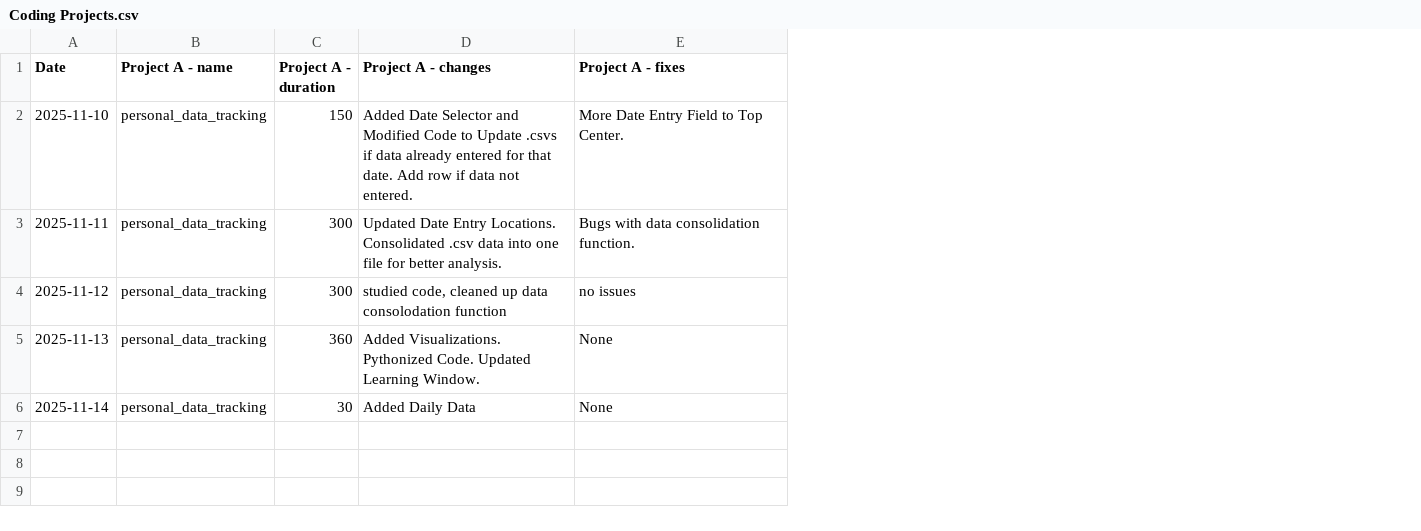
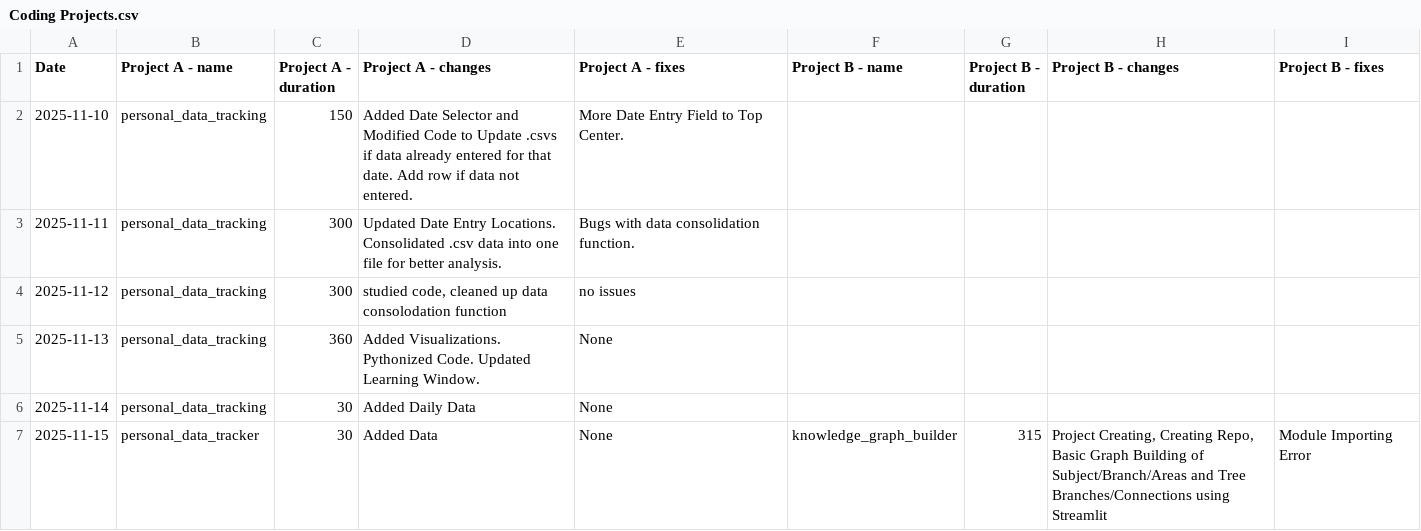
Before and after one commit to l2mcgrat/personal_data_tracking, a CSV file: data/window_data/Coding Projects.csv, drawn as a sheet; the diff names each change by its address in the sheet, - before the commit and + after, or states it on an @@ line.

```diff
--- a/data/window_data/Coding Projects.csv
+++ b/data/window_data/Coding Projects.csv
+column F (Project B - name), empty
+column G (Project B - duration), empty
+column H (Project B - changes), empty
+column I (Project B - fixes), empty
+row 7: 2025-11-15 | personal_data_tracker | 30 | Added Data | None | knowledge_graph_builder | 315 | Project Creating, Creating Repo, Basic Graph Building of Subject/Branch/Areas and Tree Branches/Connections using Streamlit | Module Importing Error
```
Also changed, not shown: data/window_data/Eating.csv, data/window_data/Learning.csv, 23 other files.
